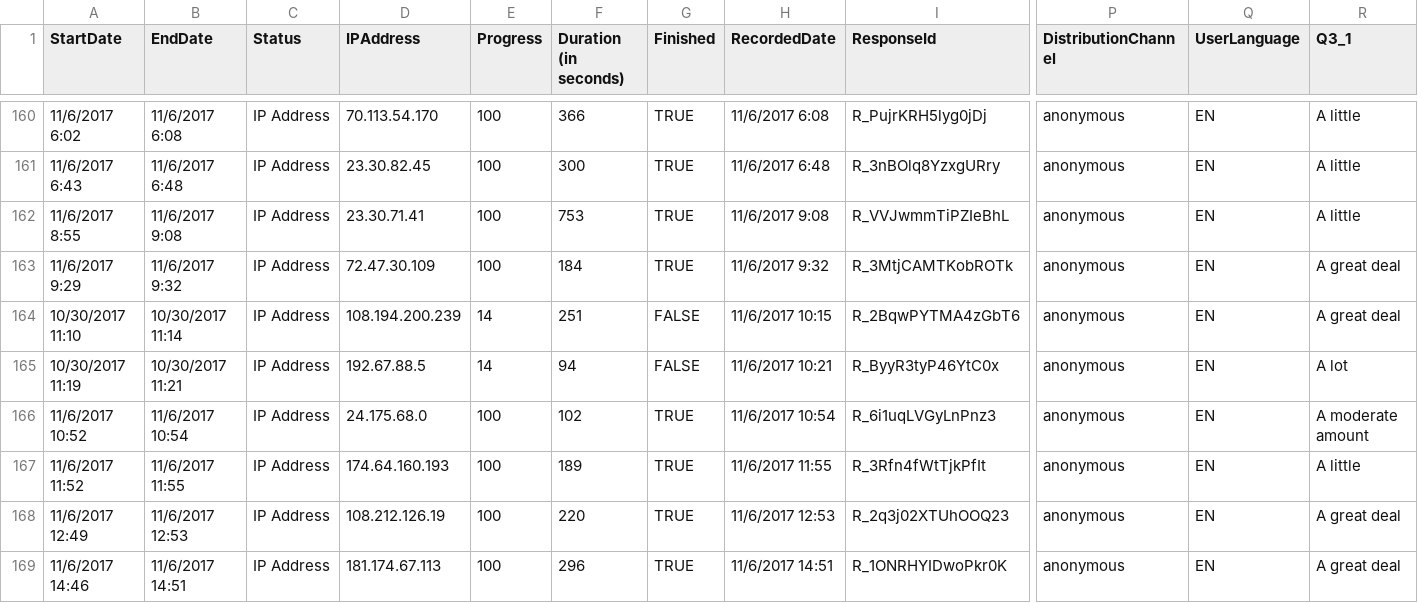
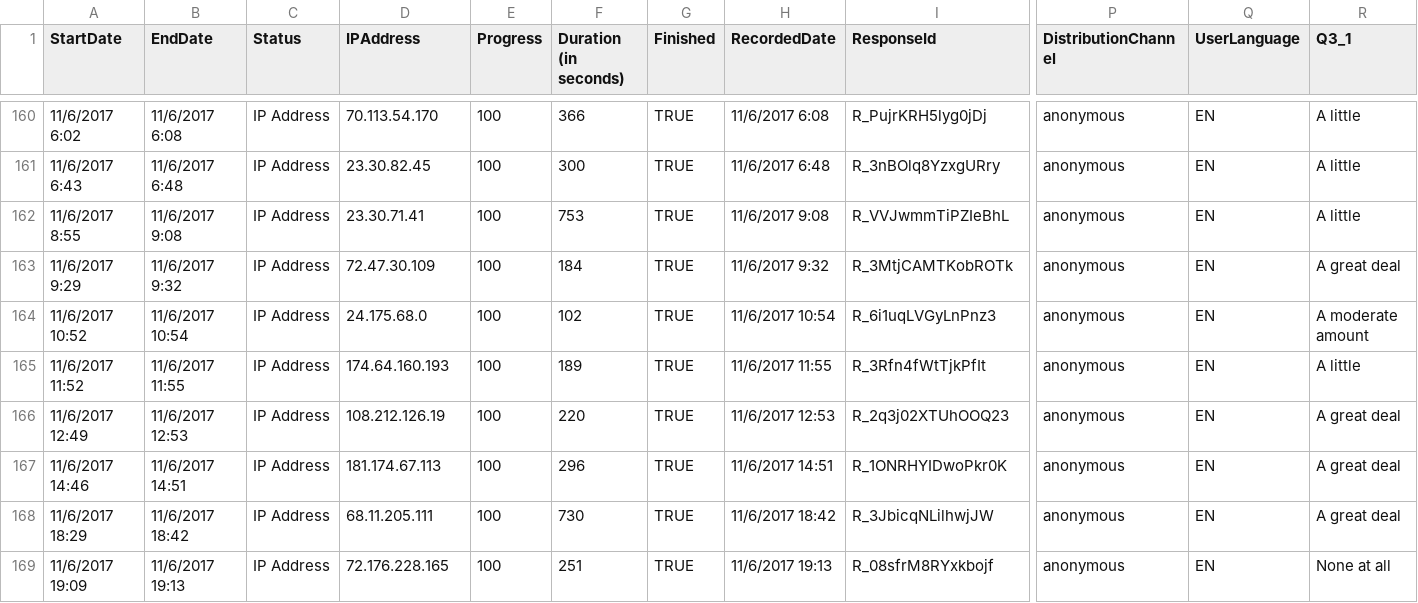
Before and after one commit to huisophiewang/HurricaneEvacDecisionMakingModel, a CSV file: MTurk/Hurricane_Evacuation_Questionnaire.csv, drawn as a sheet; only a part is shown, gaps mark what is left out; the shorter side is filled out with more unchanged rows; rows hold the shown columns only; the diff names each change by its address in the sheet, - before the commit and + after, or states it on an @@ line.

Commit message:
prep mturk data

```diff
--- a/MTurk/Hurricane_Evacuation_Questionnaire.csv
+++ b/MTurk/Hurricane_Evacuation_Questionnaire.csv
-row 164: 10/30/2017 11:10 | 10/30/2017 11:14 | IP Address | 108.194.200.239 | 14 | 251 | FALSE | 11/6/2017 10:15 | R_2BqwPYTMA4zGbT6 | anonymous | EN | A great deal
-row 165: 10/30/2017 11:19 | 10/30/2017 11:21 | IP Address | 192.67.88.5 | 14 | 94 | FALSE | 11/6/2017 10:21 | R_ByyR3tyP46YtC0x | anonymous | EN | A lot
```
Also changed, not shown: 1 other file.
